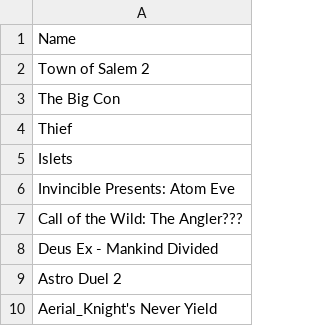
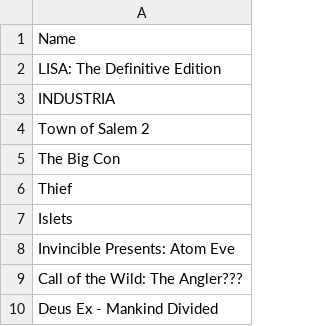
Before and after one commit to jullebarge/Playnite_EgsFreeGamesChecker, a CSV file: csv/EpicGameList.csv, drawn as a sheet; only a part is shown; the shorter side is filled out with more unchanged rows.

Commit message:
Ajout de 2 nouveau(x) jeu(x): INDUSTRIA, LISA: The Definitive Edition

```diff
--- a/csv/EpicGameList.csv
+++ b/csv/EpicGameList.csv
@@ -1,2 +1,4 @@
 Name
+LISA: The Definitive Edition
+INDUSTRIA
 Town of Salem 2
```
